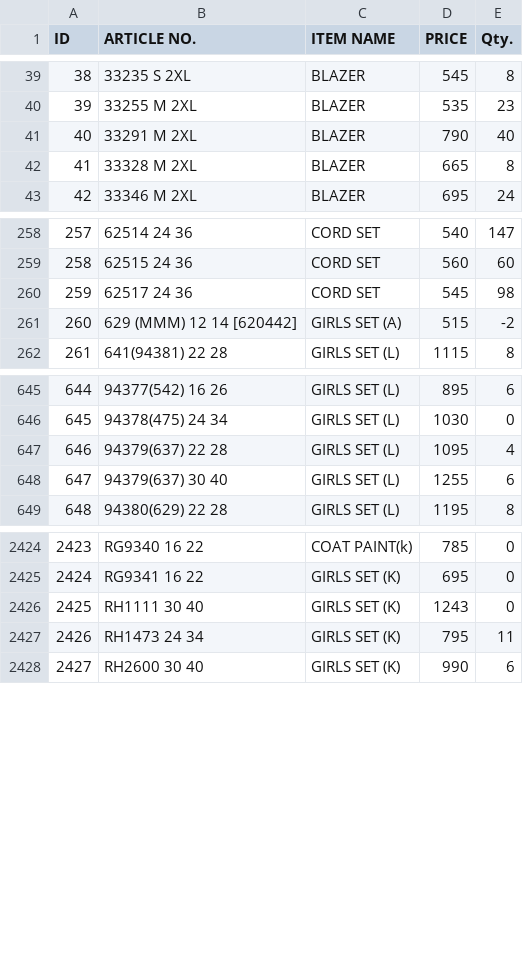
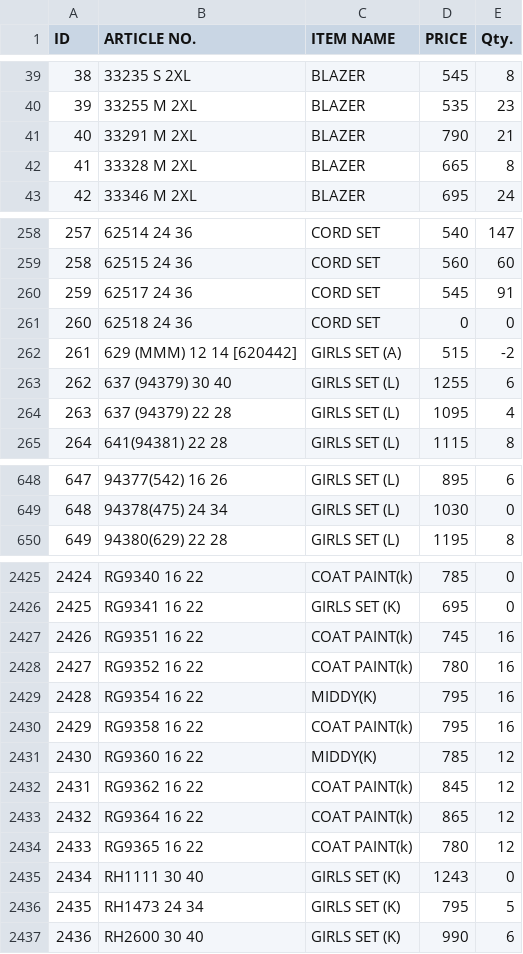
Before and after one commit to sanjeevsh1986/stock-data, a CSV file: data.csv, drawn as a sheet; only a part is shown, gaps mark what is left out; removed rows and columns are numbered as before the commit, all else as after; the diff covers the shown part only; the diff names each change by its address in the sheet, - before the commit and + after, or states it on an @@ line.

Commit message:
Add files via upload

```diff
--- a/data.csv
+++ b/data.csv
-E41 (Qty.): 40
+E41 (Qty.): 21
-E260 (Qty.): 98
+E260 (Qty.): 91
+row 261: 260 | 62518 24 36 | CORD SET | 0 | 0
@@ column A (ID) renumbered from row 262 down @@
+row 263: 262 | 637 (94379) 30 40 | GIRLS SET (L) | 1255 | 6
+row 264: 263 | 637 (94379) 22 28 | GIRLS SET (L) | 1095 | 4
-row 647: 646 | 94379(637) 22 28 | GIRLS SET (L) | 1095 | 4
-row 648: 647 | 94379(637) 30 40 | GIRLS SET (L) | 1255 | 6
+row 2427: 2426 | RG9351 16 22 | COAT PAINT(k) | 745 | 16
+row 2428: 2427 | RG9352 16 22 | COAT PAINT(k) | 780 | 16
+row 2429: 2428 | RG9354 16 22 | MIDDY(K) | 795 | 16
+row 2430: 2429 | RG9358 16 22 | COAT PAINT(k) | 795 | 16
+row 2431: 2430 | RG9360 16 22 | MIDDY(K) | 785 | 12
+row 2432: 2431 | RG9362 16 22 | COAT PAINT(k) | 845 | 12
+row 2433: 2432 | RG9364 16 22 | COAT PAINT(k) | 865 | 12
+row 2434: 2433 | RG9365 16 22 | COAT PAINT(k) | 780 | 12
-E2436 (Qty.): 11
+E2436 (Qty.): 5
```
Also changed, not shown: 81 edited cells elsewhere in this file.
